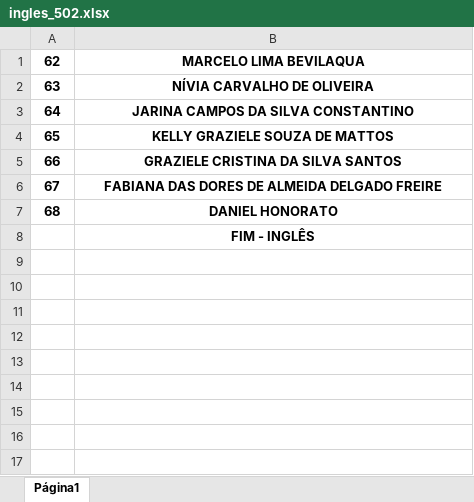
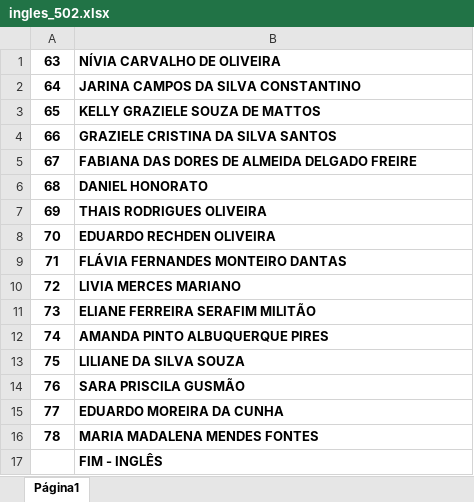
Before and after one commit to Saraingridsousa/ChamadorDeSenhas, an Excel workbook: ingles_502.xlsx, sheet Página1, drawn as a sheet; values as stored, in another font and other column widths than the file's, no borders; charts and pictures not drawn; removed rows and columns are numbered as before the commit, all else as after; the diff names each change by its address in the sheet, - before the commit and + after, or states it on an @@ line.

```diff
--- a/ingles_502.xlsx (sheet Página1)
+++ b/ingles_502.xlsx (sheet Página1)
-row 1: 62 | MARCELO LIMA BEVILAQUA
-B1:B6 alignment: center
+B1:B6 alignment: left
+row 7: 69 | THAIS RODRIGUES OLIVEIRA
+row 8: 70 | EDUARDO RECHDEN OLIVEIRA
+row 9: 71 | FLÁVIA FERNANDES MONTEIRO DANTAS
+row 10: 72 | LIVIA MERCES MARIANO
+row 11: 73 | ELIANE FERREIRA SERAFIM MILITÃO
+row 12: 74 | AMANDA PINTO ALBUQUERQUE PIRES
+row 13: 75 | LILIANE DA SILVA SOUZA
+row 14: 76 | SARA PRISCILA GUSMÃO
+row 15: 77 | EDUARDO MOREIRA DA CUNHA
+row 16: 78 | MARIA MADALENA MENDES FONTES
-B17 alignment: center
+B17 alignment: left
```
Also changed, not shown: 4 other files.
